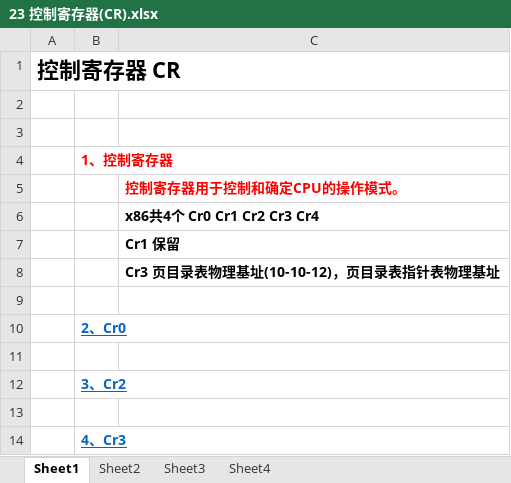
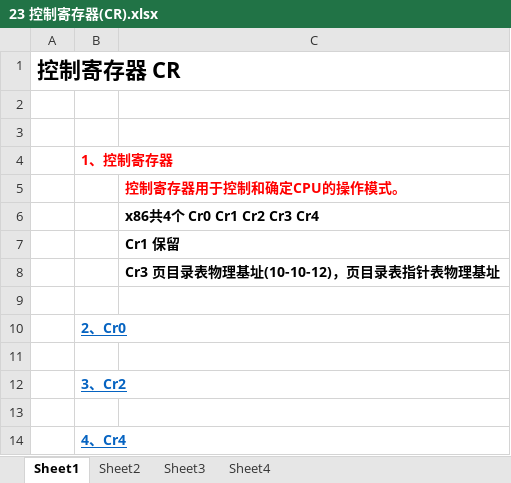
Before and after one commit to wufake70/mySoftwareReverse, an Excel workbook: 08_ProtectMode/23 控制寄存器(CR).xlsx, sheet Sheet1, drawn as a sheet; values as stored, in another font and other column widths than the file's, no borders; the diff names each change by its address in the sheet, - before the commit and + after, or states it on an @@ line.

```diff
--- a/08_ProtectMode/23 控制寄存器(CR).xlsx (sheet Sheet1)
+++ b/08_ProtectMode/23 控制寄存器(CR).xlsx (sheet Sheet1)
-B14: 4、Cr3
+B14: 4、Cr4
```
Also changed, not shown: 08_ProtectMode/17 10-10-12分页 内核文件.xlsx, 08_ProtectMode/20 页目录表基址.xlsx, 15 other files.
